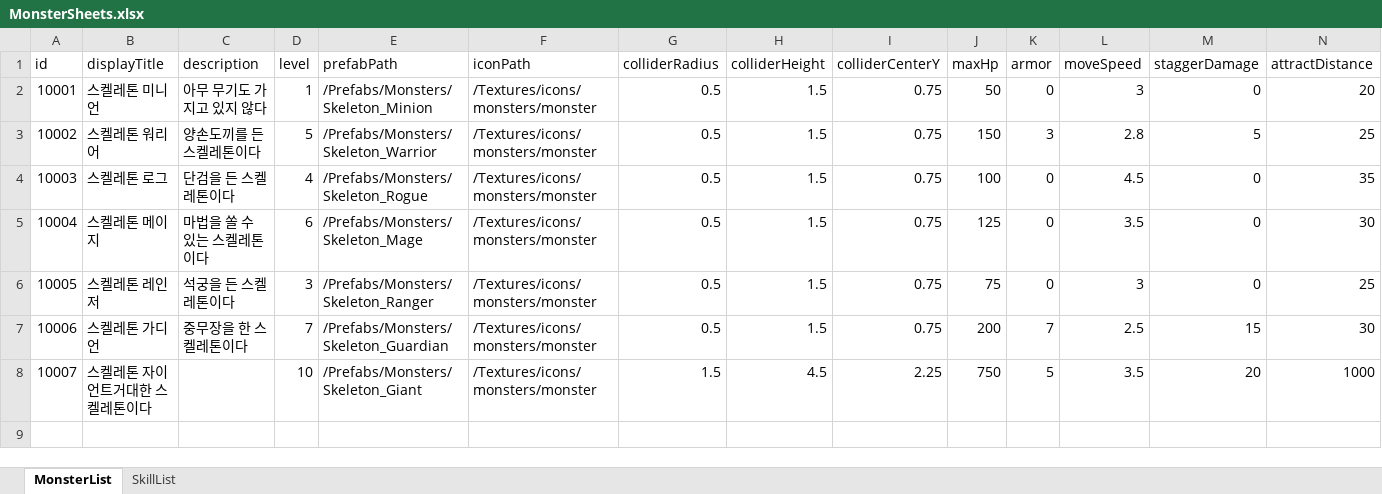
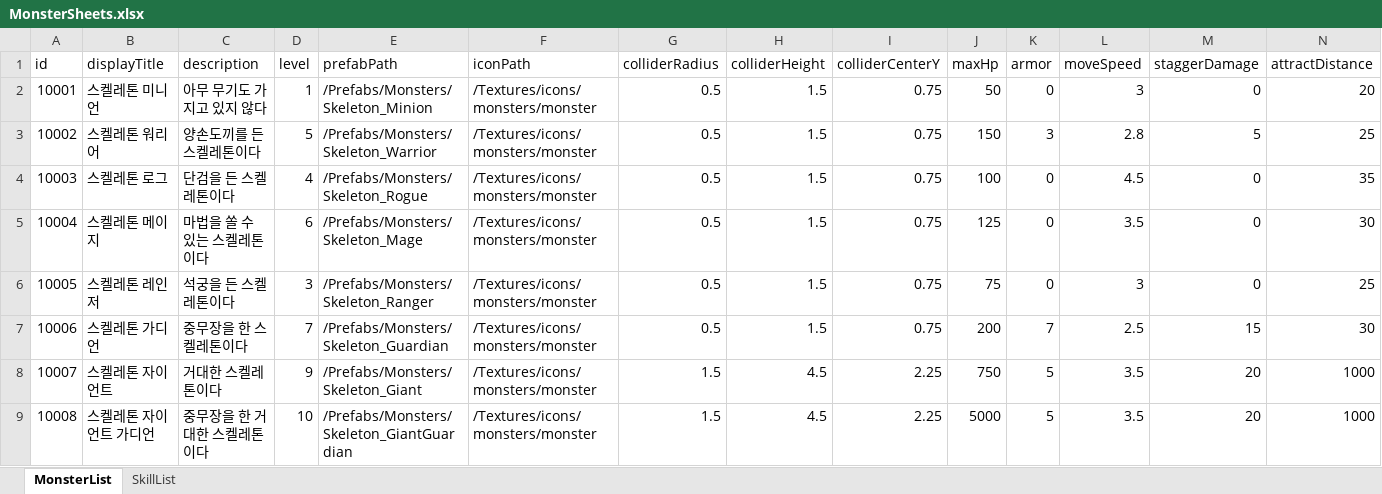
Before and after one commit to udiladido/3D_TEAM12, an Excel workbook: Assets/Resources/Excels/MonsterSheets.xlsx, sheet MonsterList, drawn as a sheet; only a part is shown; values as stored, in another font and other column widths than the file's, no borders; rows hold the shown columns only; the diff names each change by its address in the sheet, - before the commit and + after, or states it on an @@ line.

```diff
--- a/Assets/Resources/Excels/MonsterSheets.xlsx (sheet MonsterList)
+++ b/Assets/Resources/Excels/MonsterSheets.xlsx (sheet MonsterList)
-B8 (displayTitle): 스켈레톤 자이언트거대한 스켈레톤이다
+B8 (displayTitle): 스켈레톤 자이언트
-C8 (description): (empty)
+C8 (description): 거대한 스켈레톤이다
-D8 (level): 10
+D8 (level): 9
+row 9: 10008 | 스켈레톤 자이언트 가디언 | 중무장을 한 거대한 스켈레톤이다 | 10 | /Prefabs/Monsters/Skeleton_GiantGuardian | /Textures/icons/monsters/monster | 1.5 | 4.5 | 2.25 | 5000 | 5 | 3.5 | 20 | 1000
```
Also changed, not shown: sheet SkillList, Assets/Resources/Excels/JobSheets.xlsx, Assets/Resources/Excels/WaveSheets.xlsx, 12 other files.
